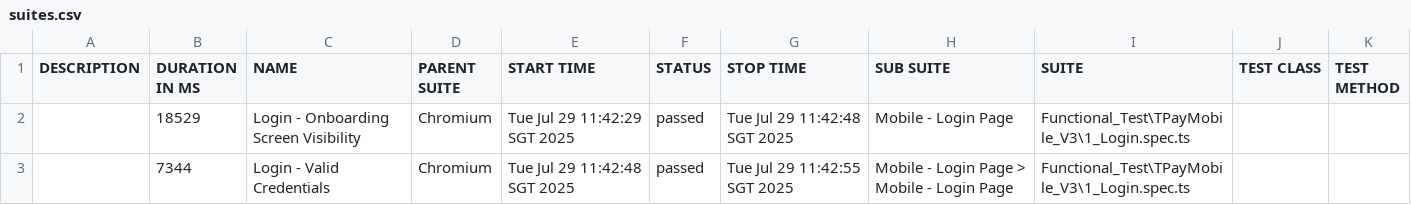
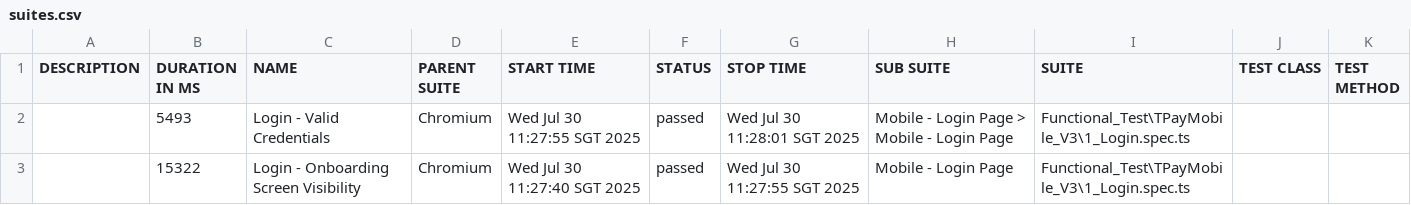
Before and after one commit to jmendozaqa24/TraxionPay-V3, a CSV file: data/suites.csv, drawn as a sheet.

```diff
--- a/data/suites.csv
+++ b/data/suites.csv
@@ -1,3 +1,3 @@
 "DESCRIPTION","DURATION IN MS","NAME","PARENT SUITE","START TIME","STATUS","STOP TIME","SUB SUITE","SUITE","TEST CLASS","TEST METHOD"
-"","18529","Login - Onboarding Screen Visibility","Chromium","Tue Jul 29 11:42:29 SGT 2025","passed","Tue Jul 29 11:42:48 SGT 2025","Mobile - Login Page","Functional_Test\TPayMobile_V3\1_Login.spec.ts","",""
-"","7344","Login - Valid Credentials","Chromium","Tue Jul 29 11:42:48 SGT 2025","passed","Tue Jul 29 11:42:55 SGT 2025","Mobile - Login Page > Mobile - Login Page","Functional_Test\TPayMobile_V3\1_Login.spec.ts","",""
+"","5493","Login - Valid Credentials","Chromium","Wed Jul 30 11:27:55 SGT 2025","passed","Wed Jul 30 11:28:01 SGT 2025","Mobile - Login Page > Mobile - Login Page","Functional_Test\TPayMobile_V3\1_Login.spec.ts","",""
+"","15322","Login - Onboarding Screen Visibility","Chromium","Wed Jul 30 11:27:40 SGT 2025","passed","Wed Jul 30 11:27:55 SGT 2025","Mobile - Login Page","Functional_Test\TPayMobile_V3\1_Login.spec.ts","",""
```
Also changed, not shown: 18 other files.
